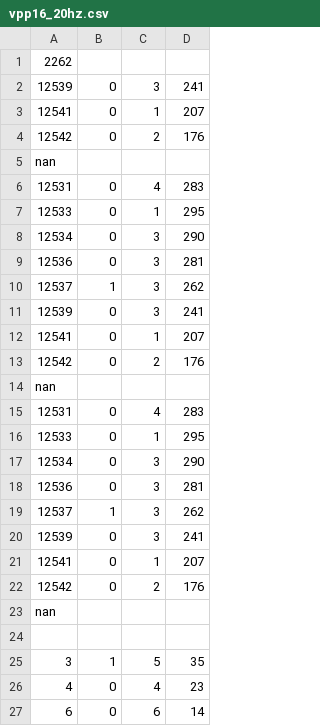
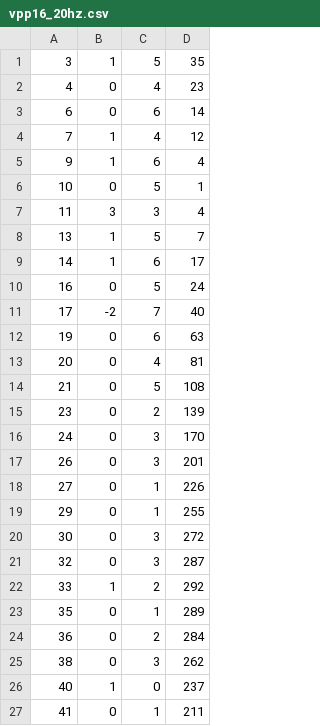
Before and after one commit to Bersp/Labo_6y7, a CSV file: Acelerometro/Calibracion/volt_to_acc/vpp16_20hz.csv, drawn as a sheet; only a part is shown; the shorter side is filled out with more unchanged rows; the diff names each change by its address in the sheet, - before the commit and + after, or states it on an @@ line.

```diff
--- a/Acelerometro/Calibracion/volt_to_acc/vpp16_20hz.csv
+++ b/Acelerometro/Calibracion/volt_to_acc/vpp16_20hz.csv
-row 1: 2262
-row 2: 12539 | 0 | 3 | 241
-row 3: 12541 | 0 | 1 | 207
-row 4: 12542 | 0 | 2 | 176
-row 5: nan
-row 6: 12531 | 0 | 4 | 283
-row 7: 12533 | 0 | 1 | 295
-row 8: 12534 | 0 | 3 | 290
-row 9: 12536 | 0 | 3 | 281
-row 10: 12537 | 1 | 3 | 262
-row 11: 12539 | 0 | 3 | 241
-row 12: 12541 | 0 | 1 | 207
-row 13: 12542 | 0 | 2 | 176
-row 14: nan
-row 15: 12531 | 0 | 4 | 283
-row 16: 12533 | 0 | 1 | 295
-row 17: 12534 | 0 | 3 | 290
-row 18: 12536 | 0 | 3 | 281
-row 19: 12537 | 1 | 3 | 262
-row 20: 12539 | 0 | 3 | 241
-row 21: 12541 | 0 | 1 | 207
-row 22: 12542 | 0 | 2 | 176
-row 23: nan
-row 24: (empty)
```
Also changed, not shown: Acelerometro/Calibracion/volt_to_acc/vpp13_20hz.csv, Acelerometro/Calibracion/volt_to_acc/vpp17_20hz.csv, 31 other files.
